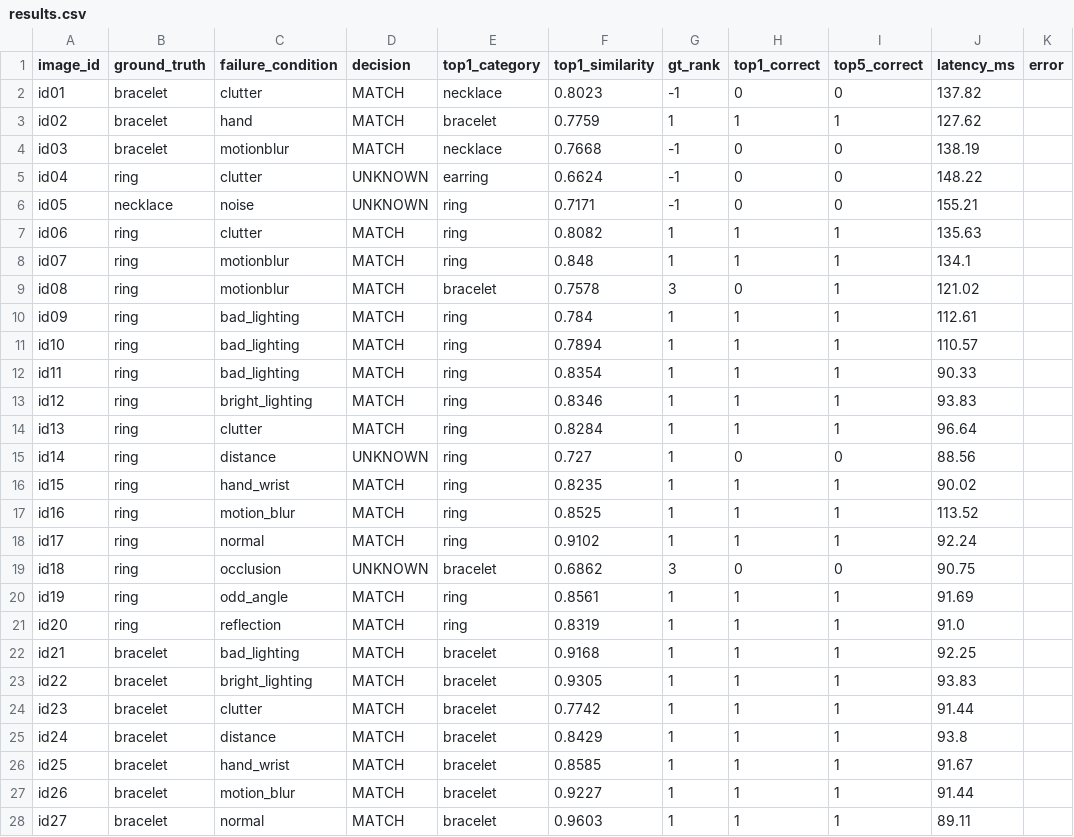
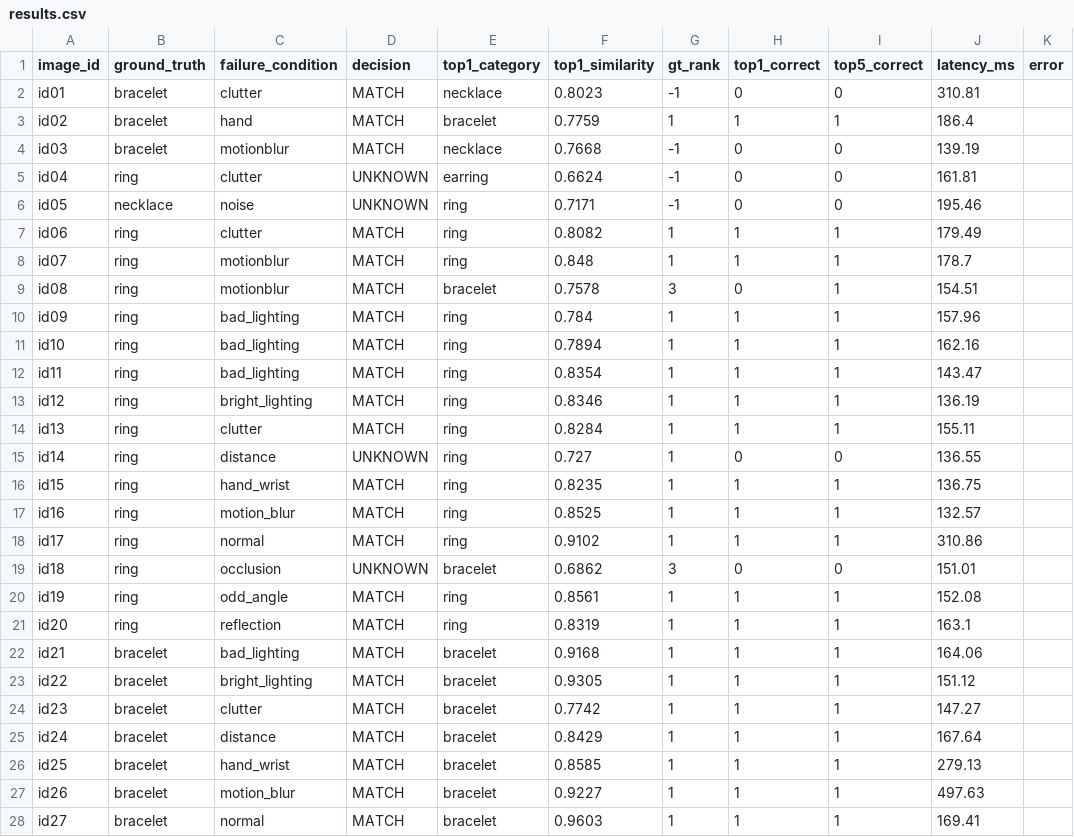
Before and after one commit to saran2006psg/thuli, a CSV file: evaluation/results.csv, drawn as a sheet; only a part is shown; the diff covers the shown part only.

```diff
--- a/evaluation/results.csv
+++ b/evaluation/results.csv
@@ -1,28 +1,28 @@
 image_id,ground_truth,failure_condition,decision,top1_category,top1_similarity,gt_rank,top1_correct,top5_correct,latency_ms,error
-id01,bracelet,clutter,MATCH,necklace,0.8023,-1,0,0,137.82,
-id02,bracelet,hand,MATCH,bracelet,0.7759,1,1,1,127.62,
-id03,bracelet,motionblur,MATCH,necklace,0.7668,-1,0,0,138.19,
-id04,ring,clutter,UNKNOWN,earring,0.6624,-1,0,0,148.22,
-id05,necklace,noise,UNKNOWN,ring,0.7171,-1,0,0,155.21,
-id06,ring,clutter,MATCH,ring,0.8082,1,1,1,135.63,
-id07,ring,motionblur,MATCH,ring,0.848,1,1,1,134.1,
-id08,ring,motionblur,MATCH,bracelet,0.7578,3,0,1,121.02,
-id09,ring,bad_lighting,MATCH,ring,0.784,1,1,1,112.61,
-id10,ring,bad_lighting,MATCH,ring,0.7894,1,1,1,110.57,
-id11,ring,bad_lighting,MATCH,ring,0.8354,1,1,1,90.33,
-id12,ring,bright_lighting,MATCH,ring,0.8346,1,1,1,93.83,
-id13,ring,clutter,MATCH,ring,0.8284,1,1,1,96.64,
-id14,ring,distance,UNKNOWN,ring,0.727,1,0,0,88.56,
-id15,ring,hand_wrist,MATCH,ring,0.8235,1,1,1,90.02,
-id16,ring,motion_blur,MATCH,ring,0.8525,1,1,1,113.52,
-id17,ring,normal,MATCH,ring,0.9102,1,1,1,92.24,
-id18,ring,occlusion,UNKNOWN,bracelet,0.6862,3,0,0,90.75,
-id19,ring,odd_angle,MATCH,ring,0.8561,1,1,1,91.69,
-id20,ring,reflection,MATCH,ring,0.8319,1,1,1,91.0,
-id21,bracelet,bad_lighting,MATCH,bracelet,0.9168,1,1,1,92.25,
-id22,bracelet,bright_lighting,MATCH,bracelet,0.9305,1,1,1,93.83,
-id23,bracelet,clutter,MATCH,bracelet,0.7742,1,1,1,91.44,
-id24,bracelet,distance,MATCH,bracelet,0.8429,1,1,1,93.8,
-id25,bracelet,hand_wrist,MATCH,bracelet,0.8585,1,1,1,91.67,
-id26,bracelet,motion_blur,MATCH,bracelet,0.9227,1,1,1,91.44,
-id27,bracelet,normal,MATCH,bracelet,0.9603,1,1,1,89.11,
+id01,bracelet,clutter,MATCH,necklace,0.8023,-1,0,0,310.81,
+id02,bracelet,hand,MATCH,bracelet,0.7759,1,1,1,186.4,
+id03,bracelet,motionblur,MATCH,necklace,0.7668,-1,0,0,139.19,
+id04,ring,clutter,UNKNOWN,earring,0.6624,-1,0,0,161.81,
+id05,necklace,noise,UNKNOWN,ring,0.7171,-1,0,0,195.46,
+id06,ring,clutter,MATCH,ring,0.8082,1,1,1,179.49,
+id07,ring,motionblur,MATCH,ring,0.848,1,1,1,178.7,
+id08,ring,motionblur,MATCH,bracelet,0.7578,3,0,1,154.51,
+id09,ring,bad_lighting,MATCH,ring,0.784,1,1,1,157.96,
+id10,ring,bad_lighting,MATCH,ring,0.7894,1,1,1,162.16,
+id11,ring,bad_lighting,MATCH,ring,0.8354,1,1,1,143.47,
+id12,ring,bright_lighting,MATCH,ring,0.8346,1,1,1,136.19,
+id13,ring,clutter,MATCH,ring,0.8284,1,1,1,155.11,
+id14,ring,distance,UNKNOWN,ring,0.727,1,0,0,136.55,
+id15,ring,hand_wrist,MATCH,ring,0.8235,1,1,1,136.75,
+id16,ring,motion_blur,MATCH,ring,0.8525,1,1,1,132.57,
+id17,ring,normal,MATCH,ring,0.9102,1,1,1,310.86,
+id18,ring,occlusion,UNKNOWN,bracelet,0.6862,3,0,0,151.01,
+id19,ring,odd_angle,MATCH,ring,0.8561,1,1,1,152.08,
+id20,ring,reflection,MATCH,ring,0.8319,1,1,1,163.1,
+id21,bracelet,bad_lighting,MATCH,bracelet,0.9168,1,1,1,164.06,
+id22,bracelet,bright_lighting,MATCH,bracelet,0.9305,1,1,1,151.12,
+id23,bracelet,clutter,MATCH,bracelet,0.7742,1,1,1,147.27,
+id24,bracelet,distance,MATCH,bracelet,0.8429,1,1,1,167.64,
+id25,bracelet,hand_wrist,MATCH,bracelet,0.8585,1,1,1,279.13,
+id26,bracelet,motion_blur,MATCH,bracelet,0.9227,1,1,1,497.63,
+id27,bracelet,normal,MATCH,bracelet,0.9603,1,1,1,169.41,
```
Also changed, not shown: 2 added rows and 84 edited cells elsewhere in this file, data/catalogue.csv, evaluation/stumper.csv, 11 other files.
